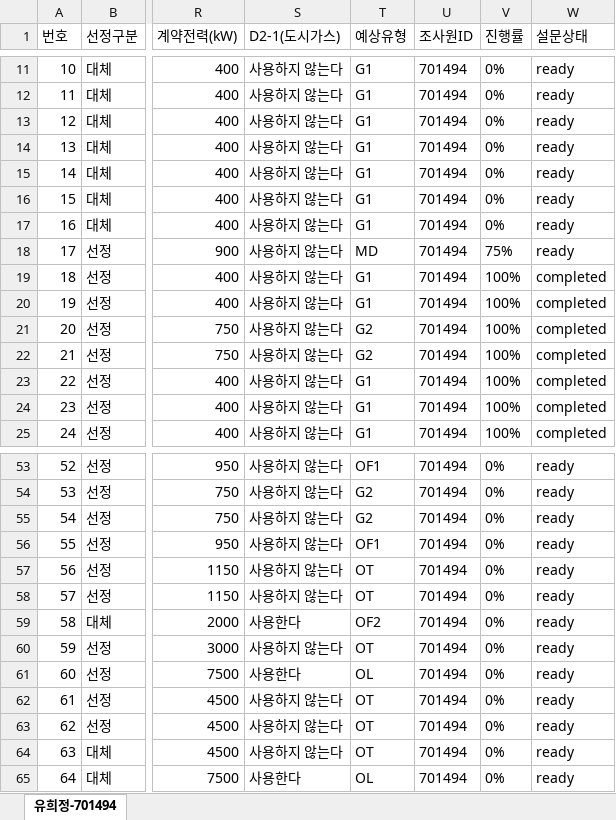
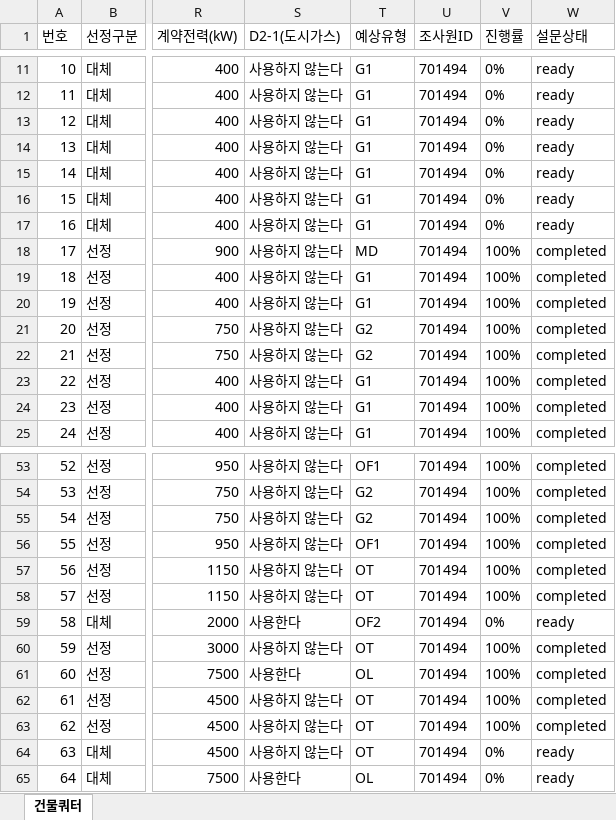
Before and after one commit to bychoi-space/onlinepoll, an Excel workbook: data/quotas/quota_hrc_energy_2025_701494_유희정_전체64개_선정47개.xlsx, sheet 건물쿼터, drawn as a sheet; only a part is shown, gaps mark what is left out; values as stored, in another font and other column widths than the file's, no borders; the diff covers the shown part only; the diff names each change by its address in the sheet, - before the commit and + after, or states it on an @@ line.

```diff
--- a/data/quotas/quota_hrc_energy_2025_701494_유희정_전체64개_선정47개.xlsx (sheet 건물쿼터)
+++ b/data/quotas/quota_hrc_energy_2025_701494_유희정_전체64개_선정47개.xlsx (sheet 건물쿼터)
-sheet tab: 유희정-701494
+sheet tab: 건물쿼터
-V18 (진행률): 75%
+V18 (진행률): 100%
-W18 (설문상태): ready
+W18 (설문상태): completed
-V53:V58 (진행률): 0%
+V53:V58 (진행률): 100%
-W53:W58 (설문상태): ready
+W53:W58 (설문상태): completed
-V60:V63 (진행률): 0%
+V60:V63 (진행률): 100%
-W60:W63 (설문상태): ready
+W60:W63 (설문상태): completed
```
Also changed, not shown: 46 edited cells elsewhere in this sheet, data/quotas/quota_hrc_energy_2025_700189_김정례_전체25개_선정15개.xlsx, data/quotas/quota_hrc_energy_2025_700193_강영미_전체15개_선정5개.xlsx, 13 other files.
